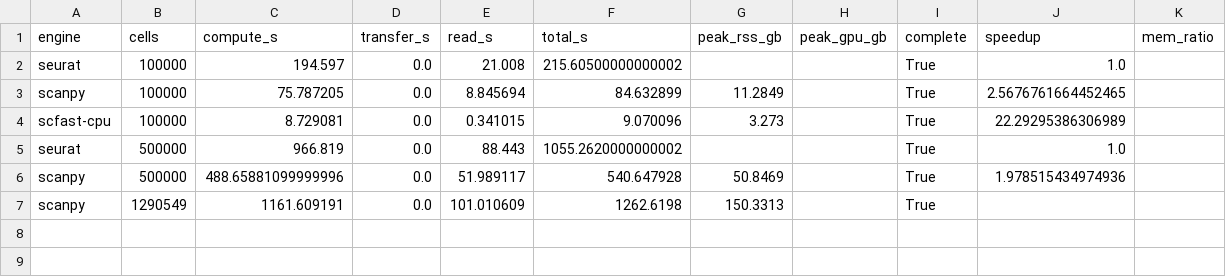
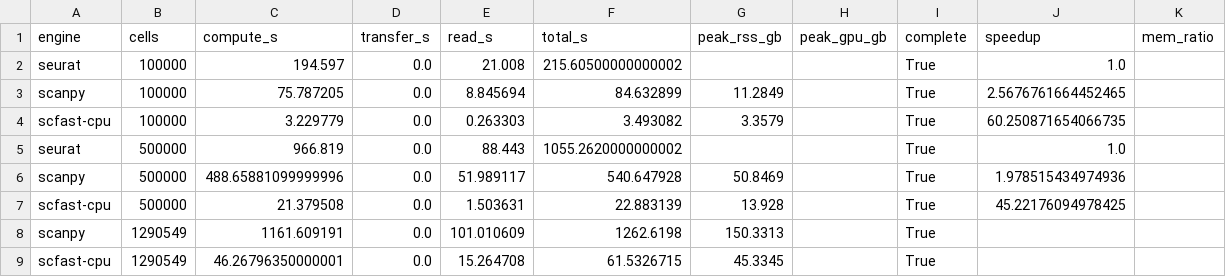
Before and after one commit to ad2n15/singlecell-container, a CSV file: bench/results/brain_cpu16/summary_totals.csv, drawn as a sheet; removed rows and columns are numbered as before the commit, all else as after; the diff names each change by its address in the sheet, - before the commit and + after, or states it on an @@ line.

```diff
--- a/bench/results/brain_cpu16/summary_totals.csv
+++ b/bench/results/brain_cpu16/summary_totals.csv
-row 4: scfast-cpu | 100000 | 8.729081 | 0.0 | 0.341015 | 9.070096 | 3.273 |  | True | 22.29295386306989
+row 4: scfast-cpu | 100000 | 3.229779 | 0.0 | 0.263303 | 3.493082 | 3.3579 |  | True | 60.250871654066735
+row 7: scfast-cpu | 500000 | 21.379508 | 0.0 | 1.503631 | 22.883139 | 13.928 |  | True | 45.22176094978425
+row 9: scfast-cpu | 1290549 | 46.26796350000001 | 0.0 | 15.264708 | 61.5326715 | 45.3345 |  | True
```
Also changed, not shown: bench/results/brain_cpu16/summary_steps.csv, bench/results/pbmc68k_cpu16/summary_steps.csv, 11 other files.
